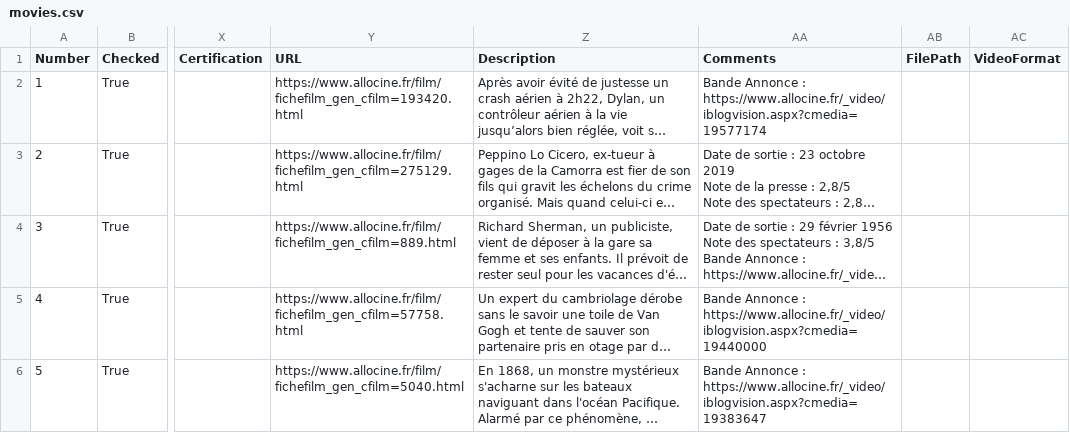
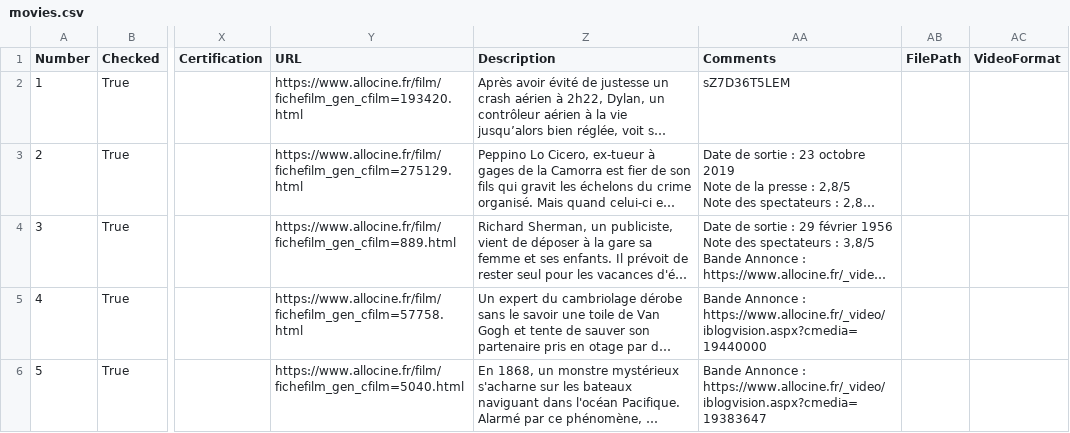
Before and after one commit to barto107/films, a CSV file: movies.csv, drawn as a sheet; only a part is shown, gaps mark what is left out; long unchanged cells end in …; the diff names each change by its address in the sheet, - before the commit and + after, or states it on an @@ line.

Commit message:
Add files via upload

```diff
--- a/movies.csv
+++ b/movies.csv
-AA2 (Comments): Bande Annonce : https://www.allocine.fr/_video/iblogvision.aspx?cmedia=19577174
+AA2 (Comments): sZ7D36T5LEM
```
